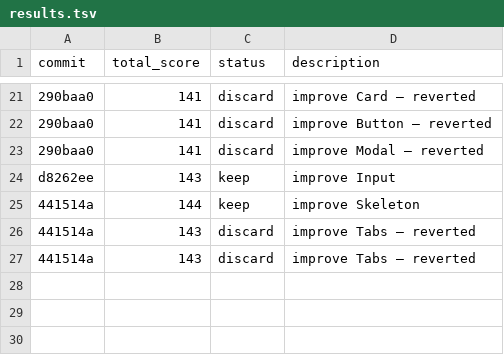
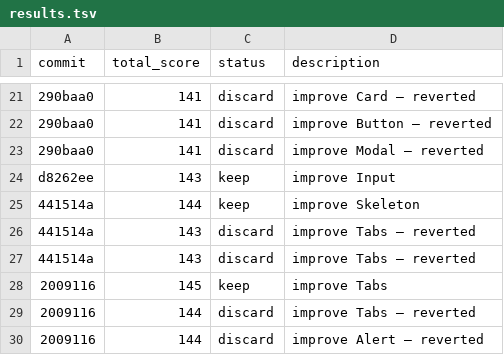
Before and after one commit to tanishqsh/auto-uikit, a TSV file: results.tsv, drawn as a sheet; only a part is shown, gaps mark what is left out.

Commit message:
improve: Alert (score 144 → 145)

```diff
--- a/results.tsv
+++ b/results.tsv
@@ -27 +27,4 @@ d8262ee	143	keep	improve Input
 441514a	143	discard	improve Tabs — reverted
+2009116	145	keep	improve Tabs
+2009116	144	discard	improve Tabs — reverted
+2009116	144	discard	improve Alert — reverted
```
Also changed, not shown: 1 other file.
